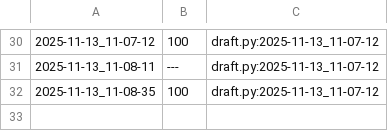
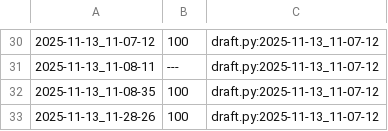
Before and after one commit to qxcode-course/poo-rc-bloco-c-cdzra, a CSV file: myrep/.tko/track/poo@lapiseira/track.csv, drawn as a sheet; only a part is shown, gaps mark what is left out; the diff names each change by its address in the sheet, - before the commit and + after, or states it on an @@ line.

```diff
--- a/myrep/.tko/track/poo@lapiseira/track.csv
+++ b/myrep/.tko/track/poo@lapiseira/track.csv
+row 33: 2025-11-13_11-28-26 | 100 | draft.py:2025-11-13_11-07-12
```
Also changed, not shown: 9 other files.
